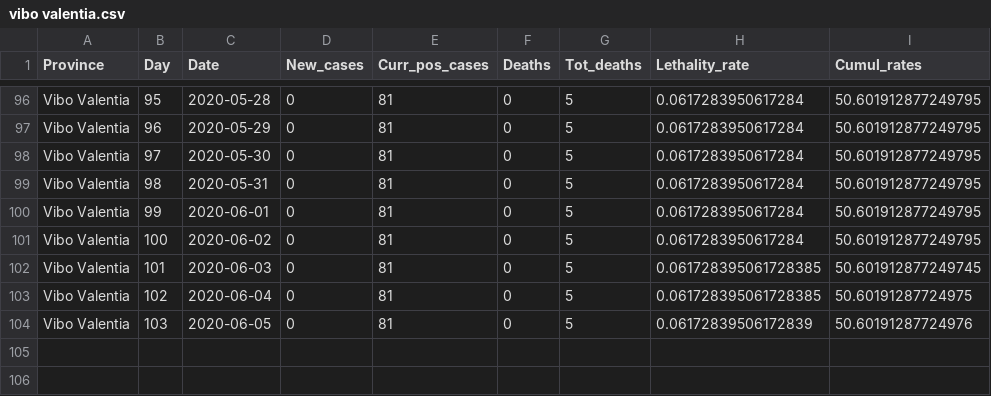
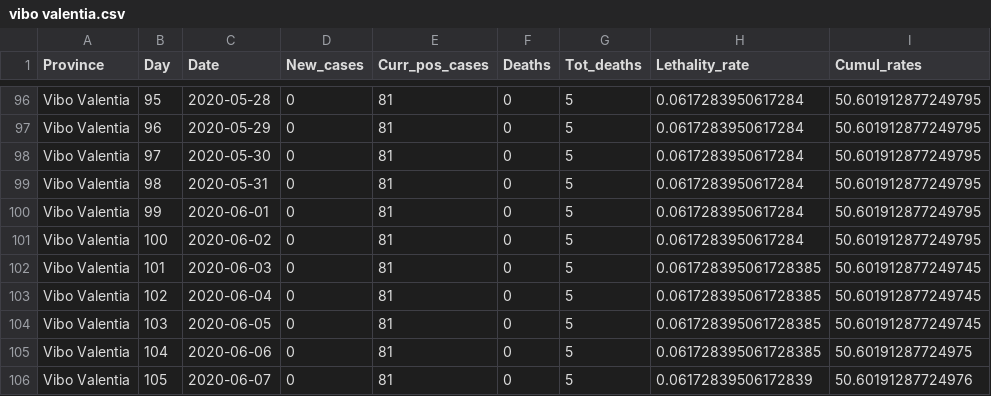
Before and after one commit to CEEDS-DEMM/COVID-Pro-Dataset, a CSV file: Deaths_Calabria/vibo valentia.csv, drawn as a sheet; only a part is shown, gaps mark what is left out.

```diff
--- a/Deaths_Calabria/vibo valentia.csv
+++ b/Deaths_Calabria/vibo valentia.csv
@@ -102,3 +102,5 @@ Vibo Valentia,100,2020-06-02,0,81,0,5,0.0617283950617284,50.601912877249795
 Vibo Valentia,101,2020-06-03,0,81,0,5,0.061728395061728385,50.601912877249745
-Vibo Valentia,102,2020-06-04,0,81,0,5,0.061728395061728385,50.60191287724975
-Vibo Valentia,103,2020-06-05,0,81,0,5,0.06172839506172839,50.60191287724976
+Vibo Valentia,102,2020-06-04,0,81,0,5,0.061728395061728385,50.601912877249745
+Vibo Valentia,103,2020-06-05,0,81,0,5,0.061728395061728385,50.601912877249745
+Vibo Valentia,104,2020-06-06,0,81,0,5,0.061728395061728385,50.60191287724975
+Vibo Valentia,105,2020-06-07,0,81,0,5,0.06172839506172839,50.60191287724976
```
Also changed, not shown: Deaths_Calabria/reggio calabria.csv, Deaths_Emilia-Romagna/forli-cesena.csv, 42 other files.
